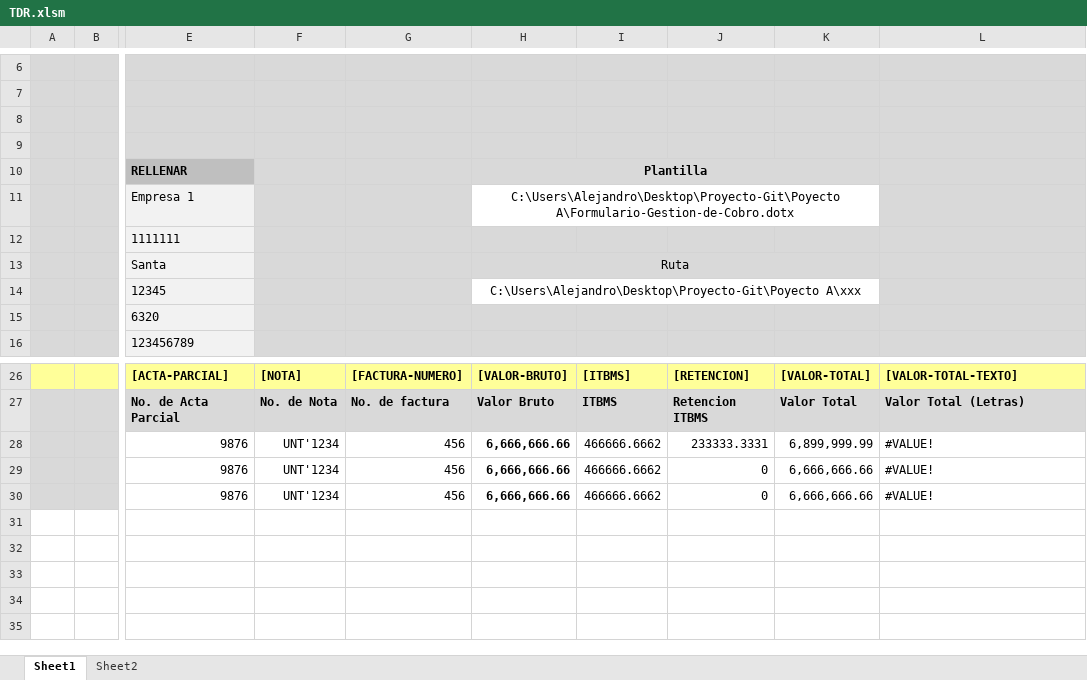
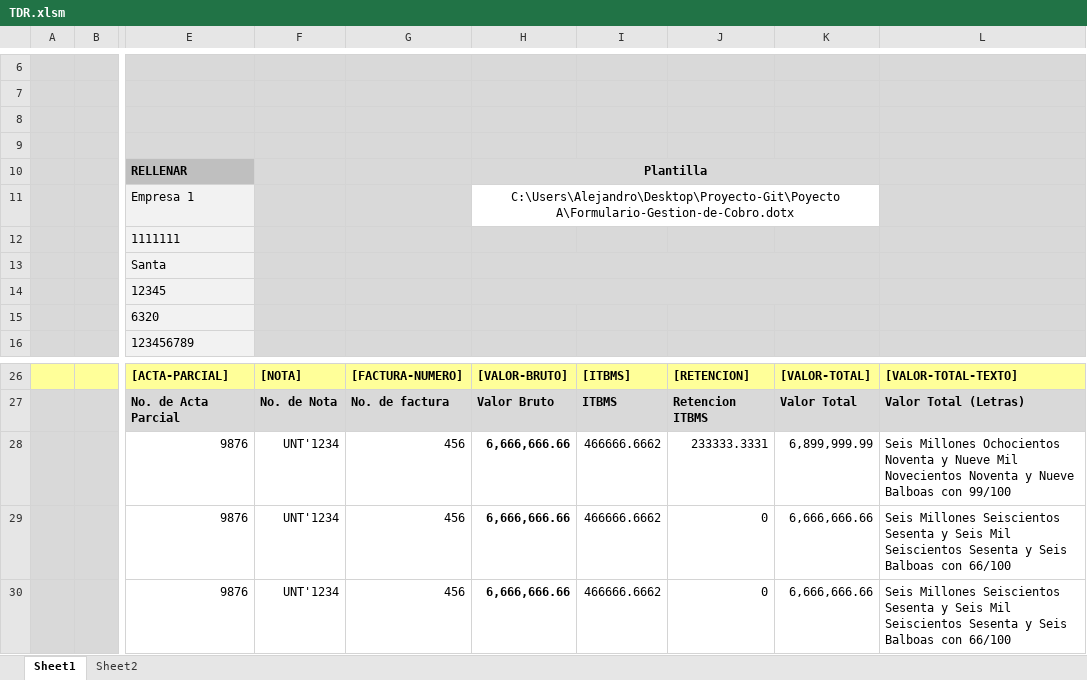
Before and after one commit to XfAleXIV/FormFiller, an Excel workbook: Poyecto A/TDR.xlsm, sheet Sheet1, drawn as a sheet; only a part is shown, gaps mark what is left out; values as stored, in another font and other column widths than the file's, no borders; charts and pictures not drawn; the diff names each change by its address in the sheet, - before the commit and + after, or states it on an @@ line.

```diff
--- a/Poyecto A/TDR.xlsm (sheet Sheet1)
+++ b/Poyecto A/TDR.xlsm (sheet Sheet1)
-H13: Ruta
+H13: (empty)
-H14: C:\Users\Alejandro\Desktop\Proyecto-Git\Poyecto A\xxx
+H14: (empty)
-H14:K14 fill: none
+H14:K14 fill: #D9D9D9
-L28: #VALUE!
+L28: Seis Millones Ochocientos Noventa y Nueve Mil Novecientos Noventa y Nueve Balboas con 99/100
-L29:L30: #VALUE!
+L29:L30: Seis Millones Seiscientos Sesenta y Seis Mil Seiscientos Sesenta y Seis Balboas con 66/100
```
Also changed, not shown: sheet Sheet2.
